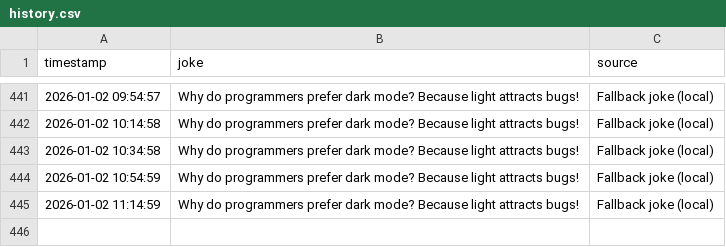
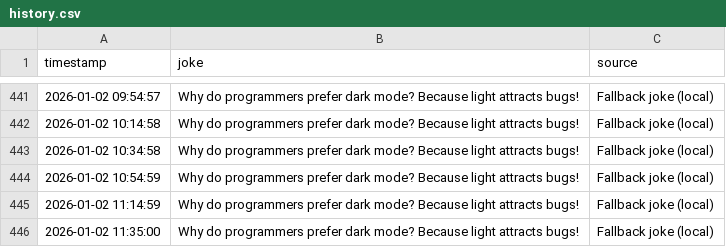
Before and after one commit to zik-uralov/daily-jokes, a CSV file: history.csv, drawn as a sheet; only a part is shown, gaps mark what is left out; the diff names each change by its address in the sheet, - before the commit and + after, or states it on an @@ line.

Commit message:
New joke fetched at 2026-01-02 11:35:00
Why do programmers prefer dark mode? Because light attracts bugs!

Source: Fallback joke (local)

```diff
--- a/history.csv
+++ b/history.csv
+row 446: 2026-01-02 11:35:00 | Why do programmers prefer dark mode? Because light attracts bugs! | Fallback joke (local)
```
Also changed, not shown: 2 other files.
